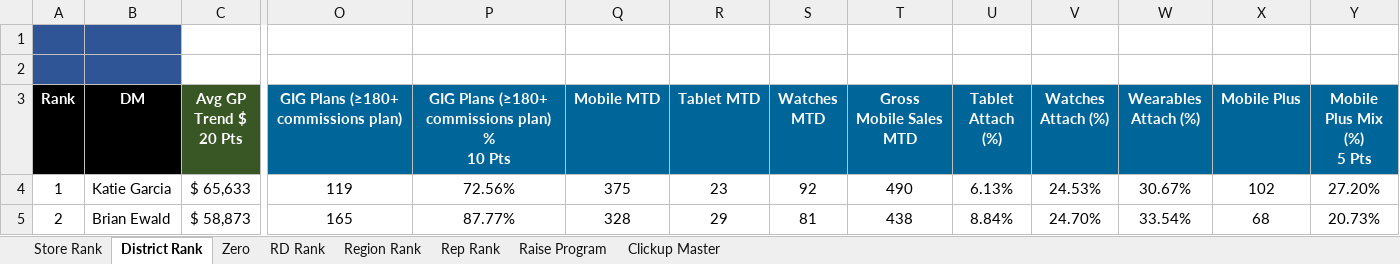
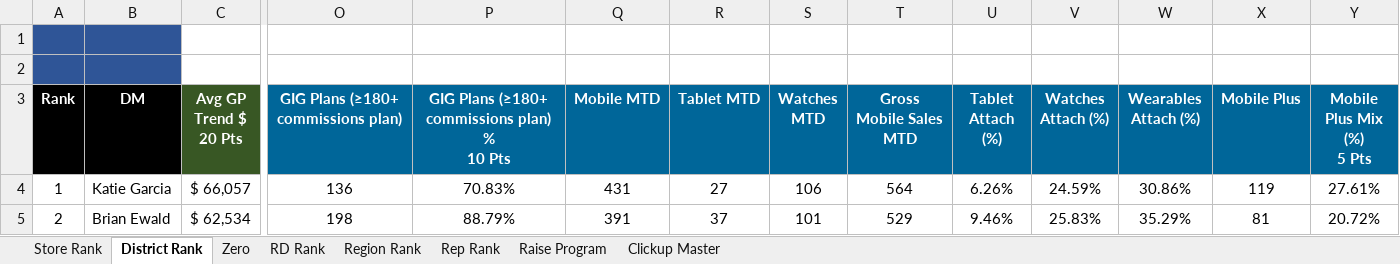
Before and after one commit to BlufoxMobile/Daily-Goals-Sheet, an Excel workbook: data/sales.xlsx, sheet District Rank, drawn as a sheet; only a part is shown, gaps mark what is left out; values as stored, in another font and other column widths than the file's, no borders; charts and pictures and conditional formats not drawn; the diff covers the shown part only; the diff names each change by its address in the sheet, - before the commit and + after, or states it on an @@ line.

```diff
--- a/data/sales.xlsx (sheet District Rank)
+++ b/data/sales.xlsx (sheet District Rank)
-C4 (Avg GP Trend $ 20 Pts): $ 65,633
+C4 (Avg GP Trend $ 20 Pts): $ 66,057
-O4: 119
+O4: 136
-P4: 72.56%
+P4: 70.83%
-Q4 (Mobile MTD): 375
+Q4 (Mobile MTD): 431
-R4 (Tablet MTD): 23
+R4 (Tablet MTD): 27
-S4 (Watches MTD): 92
+S4 (Watches MTD): 106
-T4 (Gross Mobile Sales MTD): 490
+T4 (Gross Mobile Sales MTD): 564
-U4 (Tablet Attach (%)): 6.13%
+U4 (Tablet Attach (%)): 6.26%
-V4 (Watches Attach (%)): 24.53%
+V4 (Watches Attach (%)): 24.59%
-W4 (Wearables Attach (%)): 30.67%
+W4 (Wearables Attach (%)): 30.86%
-X4 (Mobile Plus): 102
+X4 (Mobile Plus): 119
-Y4 (Mobile Plus Mix (%) 5 Pts): 27.20%
+Y4 (Mobile Plus Mix (%) 5 Pts): 27.61%
-C5 (Avg GP Trend $ 20 Pts): $ 58,873
+C5 (Avg GP Trend $ 20 Pts): $ 62,534
-O5: 165
+O5: 198
-P5: 87.77%
+P5: 88.79%
-Q5 (Mobile MTD): 328
+Q5 (Mobile MTD): 391
-R5 (Tablet MTD): 29
+R5 (Tablet MTD): 37
-S5 (Watches MTD): 81
+S5 (Watches MTD): 101
-T5 (Gross Mobile Sales MTD): 438
+T5 (Gross Mobile Sales MTD): 529
-U5 (Tablet Attach (%)): 8.84%
+U5 (Tablet Attach (%)): 9.46%
-V5 (Watches Attach (%)): 24.70%
+V5 (Watches Attach (%)): 25.83%
-W5 (Wearables Attach (%)): 33.54%
+W5 (Wearables Attach (%)): 35.29%
-X5 (Mobile Plus): 68
+X5 (Mobile Plus): 81
-Y5 (Mobile Plus Mix (%) 5 Pts): 20.73%
+Y5 (Mobile Plus Mix (%) 5 Pts): 20.72%
```
Also changed, not shown: 5 added rows, 5 removed rows and 357 edited cells elsewhere in this sheet, sheet Rep Rank, sheet Store Rank, sheet Zero, sheet Region Rank, sheet RD Rank, hidden cells.
